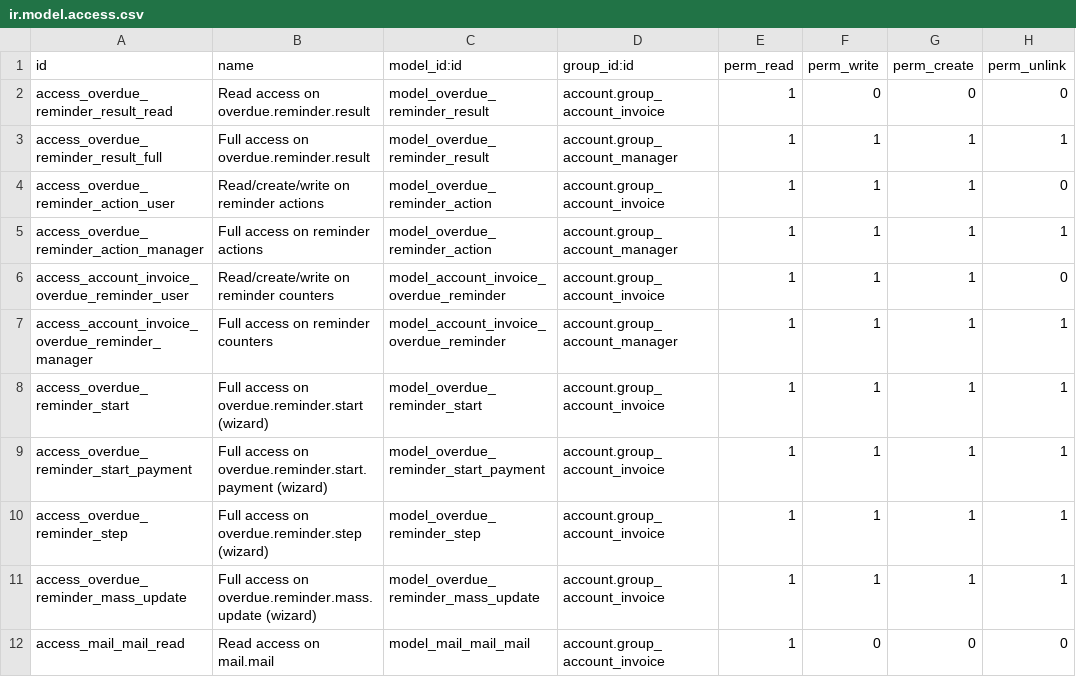
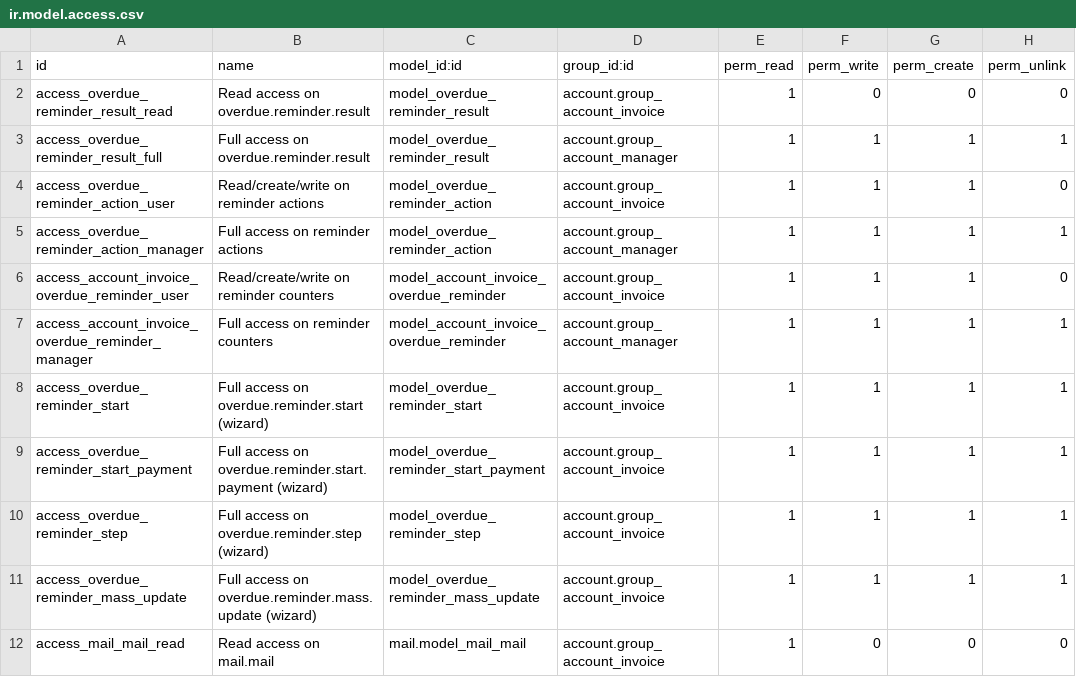
Before and after one commit to OCA/credit-control, a CSV file: account_invoice_overdue_reminder/security/ir.model.access.csv, drawn as a sheet.

Commit message:
[14.0] [FIX] account_invoice_overdue_reminder : add mail.mail read access for biiling user
[14.0] [FIX] account_invoice_overdue_reminder : add mail.mail read access for biiling user

```diff
--- a/account_invoice_overdue_reminder/security/ir.model.access.csv
+++ b/account_invoice_overdue_reminder/security/ir.model.access.csv
@@ -11,2 +11,2 @@ access_overdue_reminder_step,Full access on overdue.reminder.step (wizard),model
 access_overdue_reminder_mass_update,Full access on overdue.reminder.mass.update (wizard),model_overdue_reminder_mass_update,account.group_account_invoice,1,1,1,1
-access_mail_mail_read,Read access on mail.mail,model_mail_mail_mail,account.group_account_invoice,1,0,0,0
+access_mail_mail_read,Read access on mail.mail,mail.model_mail_mail,account.group_account_invoice,1,0,0,0
```
